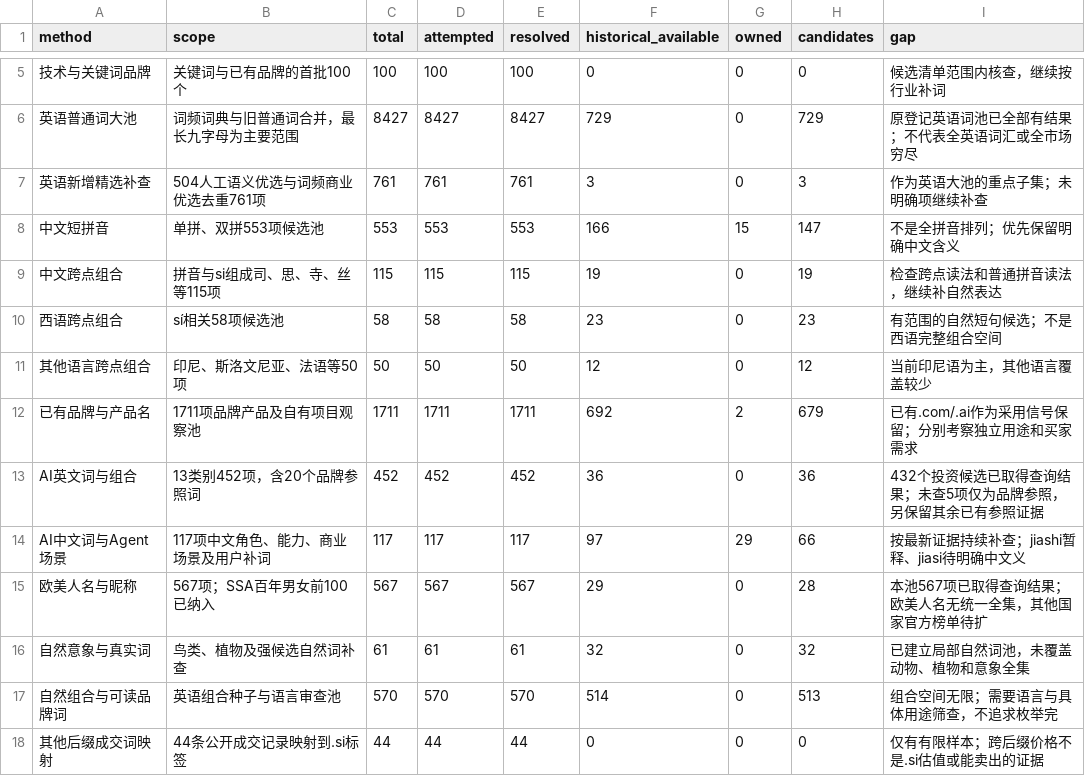
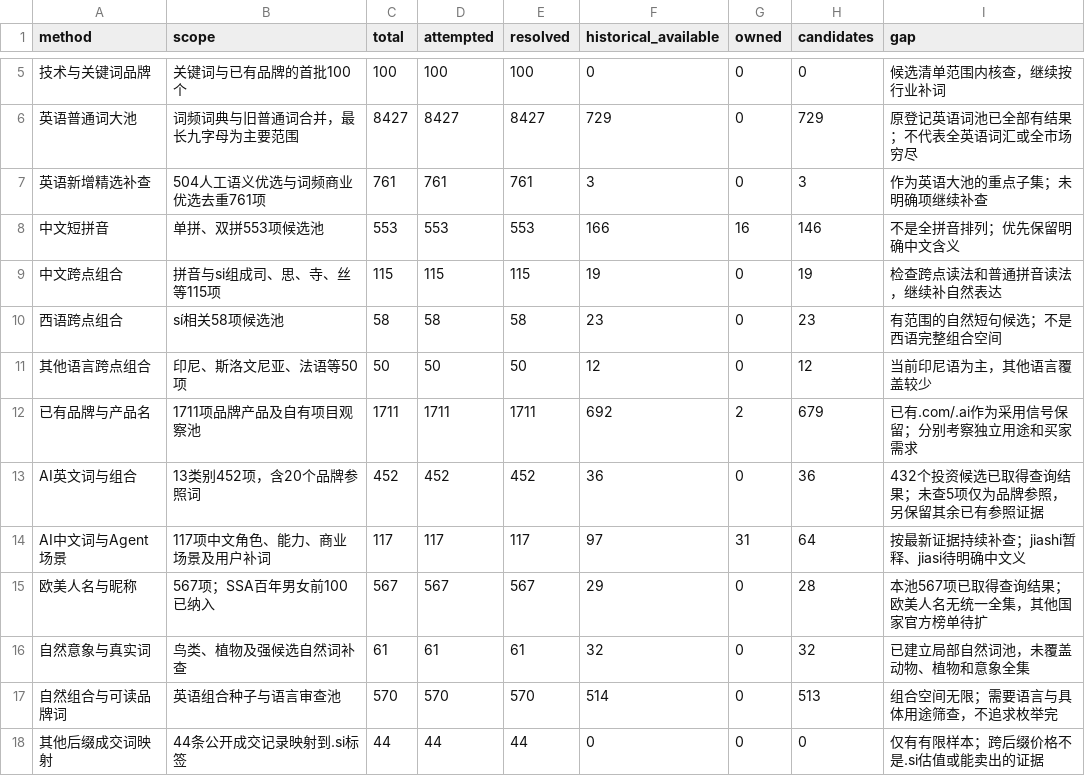
Before and after one commit to wuchaoxai/si-domain-research, a CSV file: methods.csv, drawn as a sheet; only a part is shown, gaps mark what is left out.

```diff
--- a/methods.csv
+++ b/methods.csv
@@ -7,3 +7,3 @@
 英语新增精选补查,504人工语义优选与词频商业优选去重761项,761,761,761,3,0,3,作为英语大池的重点子集；未明确项继续补查
-中文短拼音,单拼、双拼553项候选池,553,553,553,166,15,147,不是全拼音排列；优先保留明确中文含义
+中文短拼音,单拼、双拼553项候选池,553,553,553,166,16,146,不是全拼音排列；优先保留明确中文含义
 中文跨点组合,拼音与si组成司、思、寺、丝等115项,115,115,115,19,0,19,检查跨点读法和普通拼音读法，继续补自然表达
@@ -13,3 +13,3 @@
 AI英文词与组合,13类别452项，含20个品牌参照词,452,452,452,36,0,36,432个投资候选已取得查询结果；未查5项仅为品牌参照，另保留其余已有参照证据
-AI中文词与Agent场景,117项中文角色、能力、商业场景及用户补词,117,117,117,97,29,66,按最新证据持续补查；jiashi暂释、jiasi待明确中文义
+AI中文词与Agent场景,117项中文角色、能力、商业场景及用户补词,117,117,117,97,31,64,按最新证据持续补查；jiashi暂释、jiasi待明确中文义
 欧美人名与昵称,567项；SSA百年男女前100已纳入,567,567,567,29,0,28,本池567项已取得查询结果；欧美人名无统一全集，其他国家官方榜单待扩
```
Also changed, not shown: owned.csv, 6 other files.
